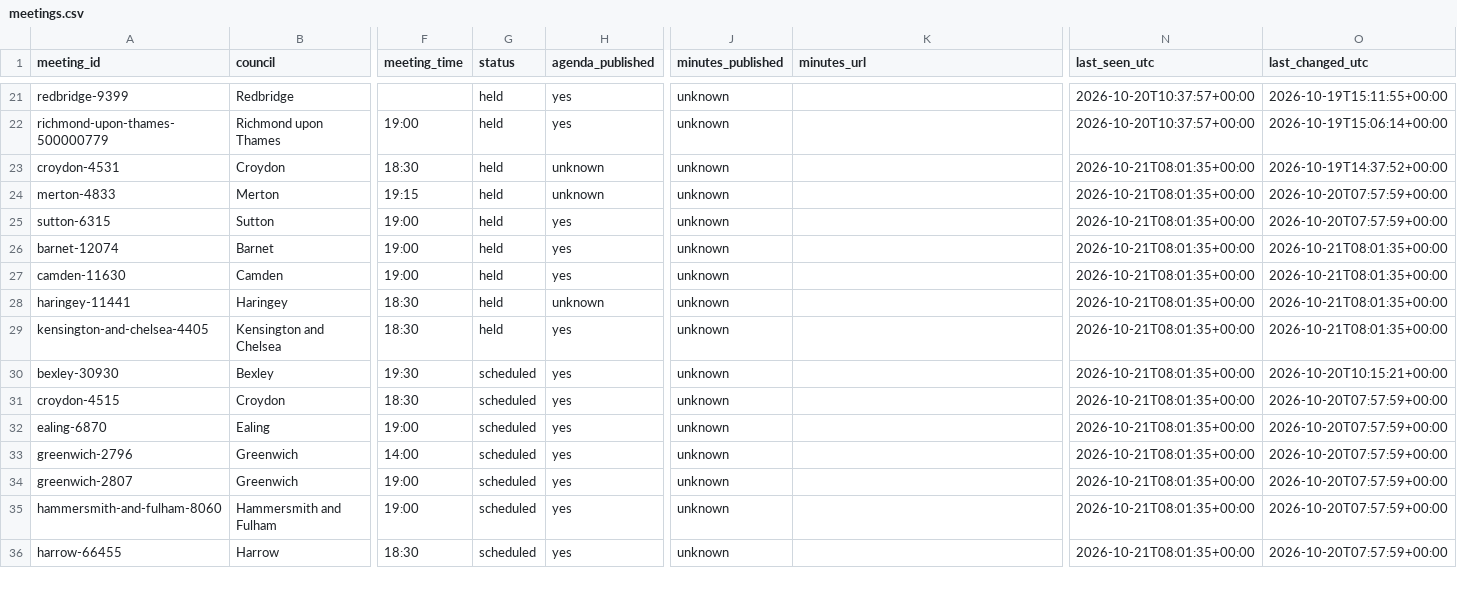
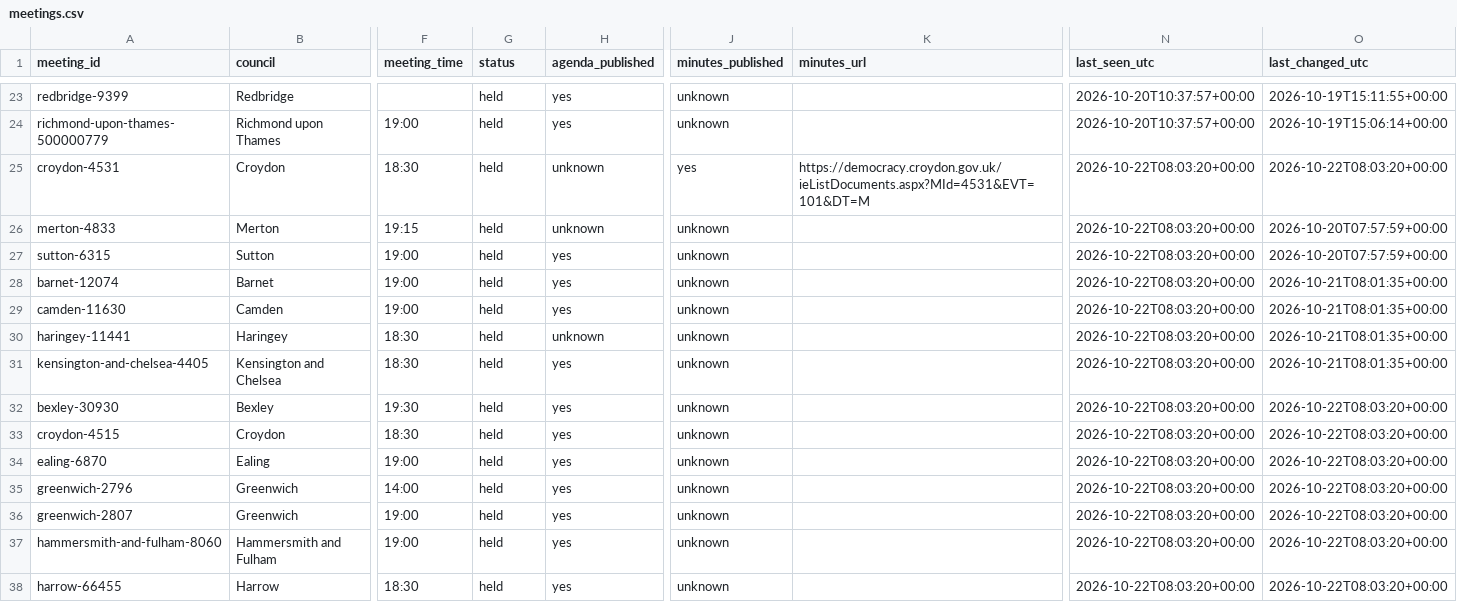
Before and after one commit to ciron-LCA/LCA-council-meetings-data, a CSV file: meetings.csv, drawn as a sheet; only a part is shown, gaps mark what is left out; addresses are those after the commit; the diff covers the shown part only; the diff names each change by its address in the sheet, - before the commit and + after, or states it on an @@ line.

```diff
--- a/meetings.csv
+++ b/meetings.csv
-J25 (minutes_published): unknown
+J25 (minutes_published): yes
-K25 (minutes_url): (empty)
+K25 (minutes_url): https://democracy.croydon.gov.uk/ieListDocuments.aspx?MId=4531&EVT=101&DT=M
-N25:N38 (last_seen_utc): 2026-10-21T08:01:35+00:00
+N25:N38 (last_seen_utc): 2026-10-22T08:03:20+00:00
-O25 (last_changed_utc): 2026-10-19T14:37:52+00:00
+O25 (last_changed_utc): 2026-10-22T08:03:20+00:00
-G32:G38 (status): scheduled
+G32:G38 (status): held
-O32 (last_changed_utc): 2026-10-20T10:15:21+00:00
+O32 (last_changed_utc): 2026-10-22T08:03:20+00:00
-O33:O38 (last_changed_utc): 2026-10-20T07:57:59+00:00
+O33:O38 (last_changed_utc): 2026-10-22T08:03:20+00:00
```
Also changed, not shown: 3 added rows and 26 edited cells elsewhere in this file, source_status.csv.
